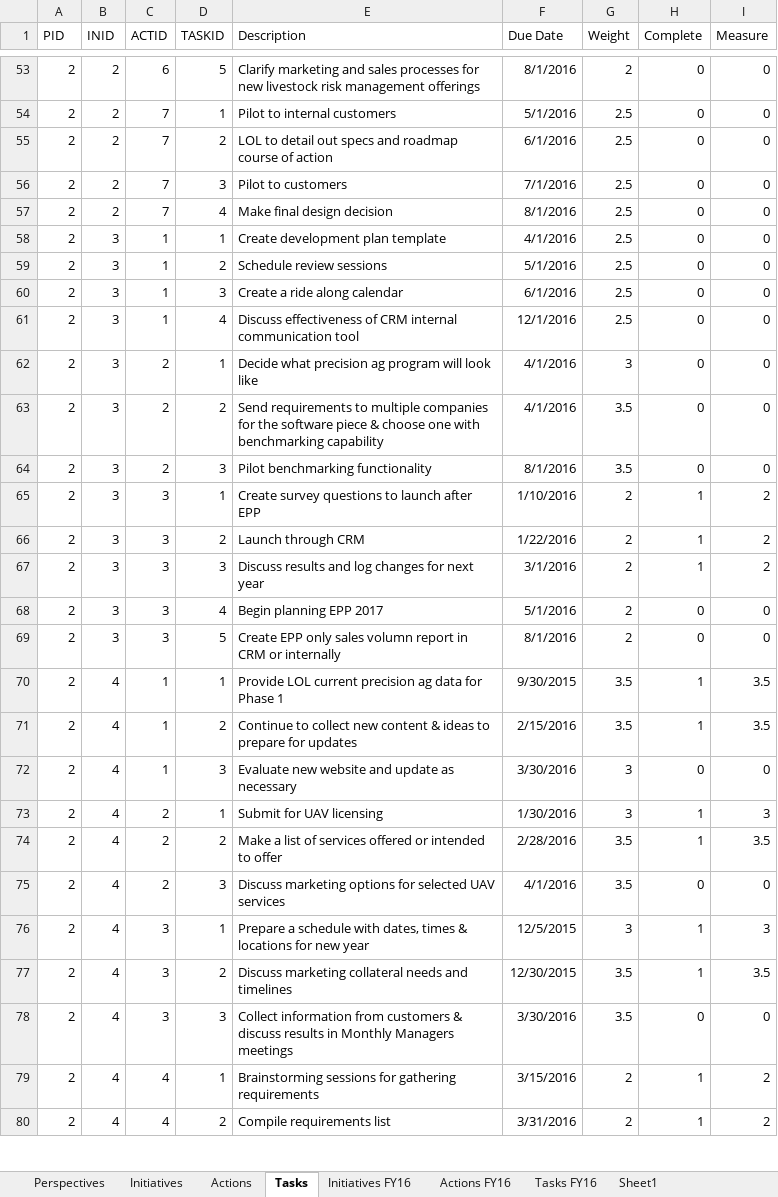
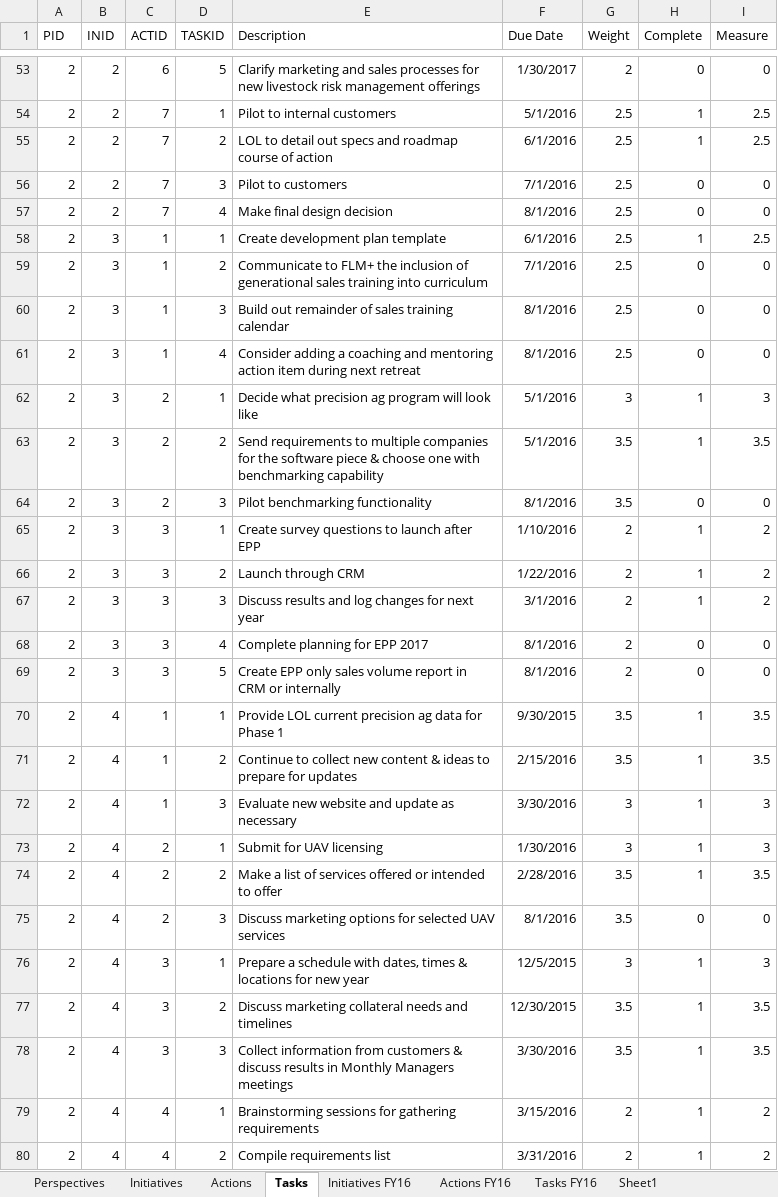
Before and after one commit to mandielyons/logi-dashboard, an Excel workbook: UploadedFiles/Updated Scorecard Tables.xlsx, sheet Tasks, drawn as a sheet; only a part is shown, gaps mark what is left out; values as stored, in another font and other column widths than the file's, no borders; table styles not drawn; the diff covers the shown part only; the diff names each change by its address in the sheet, - before the commit and + after, or states it on an @@ line.

```diff
--- a/UploadedFiles/Updated Scorecard Tables.xlsx (sheet Tasks)
+++ b/UploadedFiles/Updated Scorecard Tables.xlsx (sheet Tasks)
-F53 (Due Date): 8/1/2016
+F53 (Due Date): 1/30/2017
-H54:H55 (Complete): 0
+H54:H55 (Complete): 1
-I54:I55 (Measure): 0
+I54:I55 (Measure): 2.5
-F58 (Due Date): 4/1/2016
+F58 (Due Date): 6/1/2016
-H58 (Complete): 0
+H58 (Complete): 1
-I58 (Measure): 0
+I58 (Measure): 2.5
-E59 (Description): Schedule review sessions
+E59 (Description): Communicate to FLM+ the inclusion of generational sales training into curriculum
-F59 (Due Date): 5/1/2016
+F59 (Due Date): 7/1/2016
-E60 (Description): Create a ride along calendar
+E60 (Description): Build out remainder of sales training calendar
-F60 (Due Date): 6/1/2016
+F60 (Due Date): 8/1/2016
-E61 (Description): Discuss effectiveness of CRM internal communication tool
+E61 (Description): Consider adding a coaching and mentoring action item during next retreat
-F61 (Due Date): 12/1/2016
+F61 (Due Date): 8/1/2016
-F62:F63 (Due Date): 4/1/2016
+F62:F63 (Due Date): 5/1/2016
-H62:H63 (Complete): 0
+H62:H63 (Complete): 1
-I62 (Measure): 0
+I62 (Measure): 3
-I63 (Measure): 0
+I63 (Measure): 3.5
-E68 (Description): Begin planning EPP 2017
+E68 (Description): Complete planning for EPP 2017
-F68 (Due Date): 5/1/2016
+F68 (Due Date): 8/1/2016
-E69 (Description): …only sales volumn report in…
+E69 (Description): …only sales volume report in…
-H72 (Complete): 0
+H72 (Complete): 1
-I72 (Measure): 0
+I72 (Measure): 3
-F75 (Due Date): 4/1/2016
+F75 (Due Date): 8/1/2016
-H78 (Complete): 0
+H78 (Complete): 1
-I78 (Measure): 0
+I78 (Measure): 3.5
```
Also changed, not shown: 1 removed row, 135 edited cells and cell formats elsewhere in this sheet, sheet Actions, sheet Actions FY16, sheet Initiatives, sheet Initiatives FY16, sheet Perspectives, formulas that keep their value, UploadedFiles/LocationData.xlsx, 6 other files.
